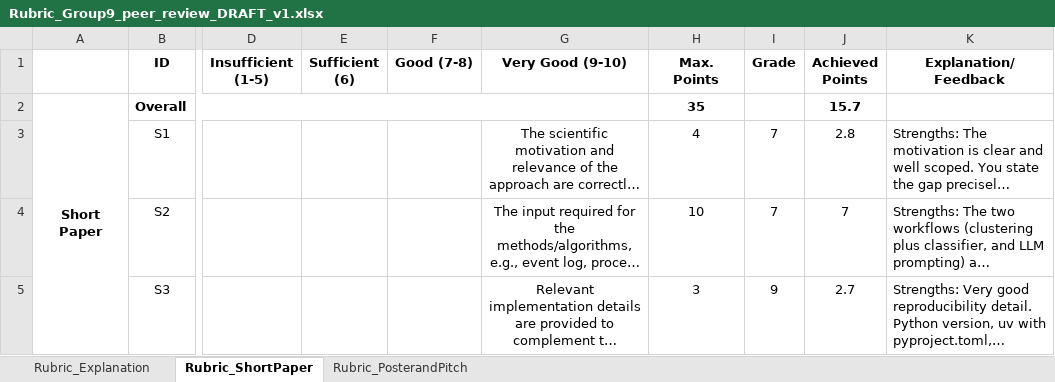
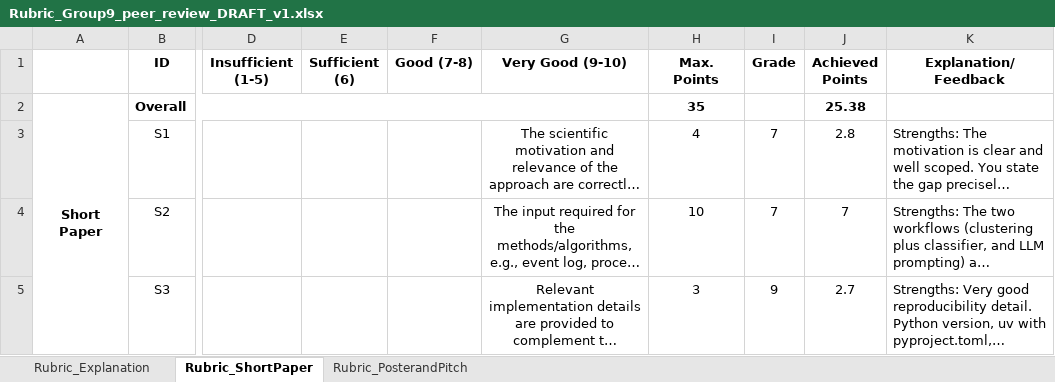
Before and after one commit to Rickderijk2002/Process-Mining-2026, an Excel workbook: peer review 8/Rubric_Group9_peer_review_DRAFT_v1.xlsx, sheet Rubric_ShortPaper, drawn as a sheet; only a part is shown, gaps mark what is left out; long unchanged cells end in …; values as stored, in another font and other column widths than the file's, no borders; the diff covers the shown part only; the diff names each change by its address in the sheet, - before the commit and + after, or states it on an @@ line.

Commit message:
Add files via upload

```diff
--- a/peer review 8/Rubric_Group9_peer_review_DRAFT_v1.xlsx (sheet Rubric_ShortPaper)
+++ b/peer review 8/Rubric_Group9_peer_review_DRAFT_v1.xlsx (sheet Rubric_ShortPaper)
-J2 (Achieved Points): 15.7
+J2 (Achieved Points): 25.38
```
Also changed, not shown: 6 edited cells elsewhere in this sheet.
